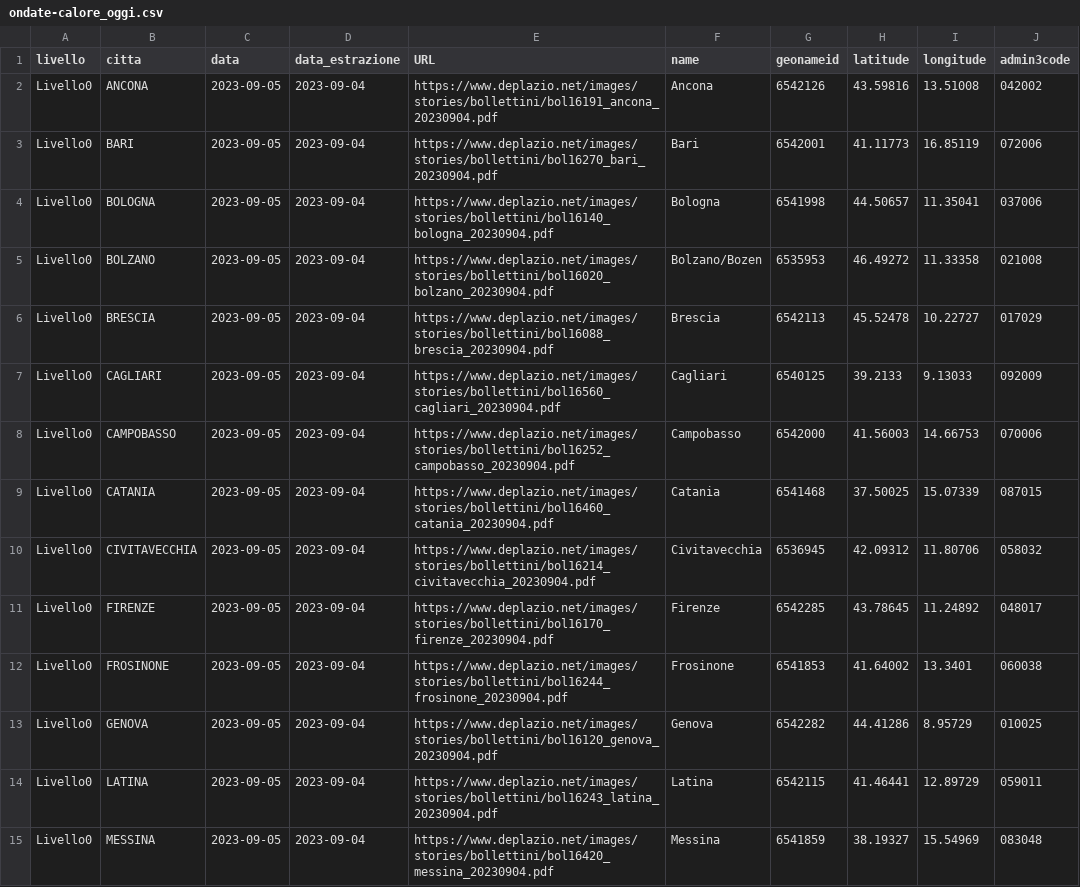
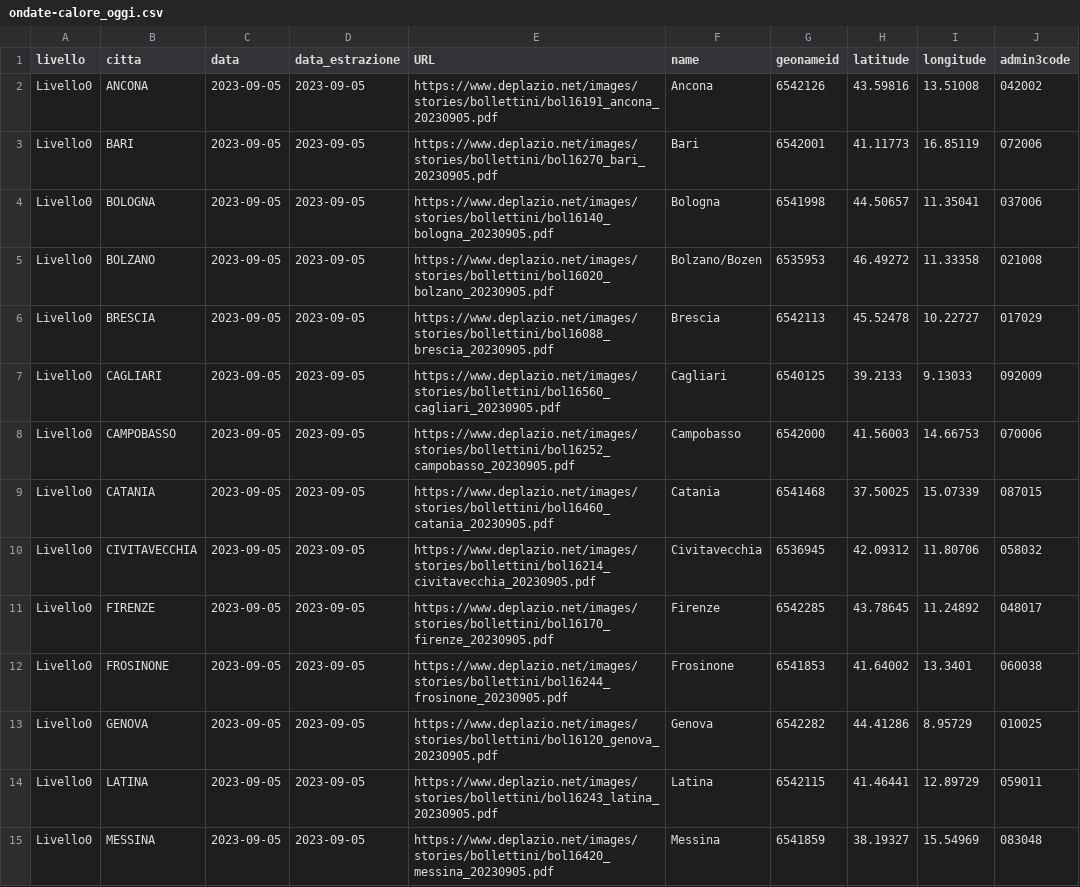
Before and after one commit to ondata/ondate-calore, a CSV file: data/ondate-calore_oggi.csv, drawn as a sheet; only a part is shown; the diff covers the shown part only; the diff names each change by its address in the sheet, - before the commit and + after, or states it on an @@ line.

```diff
--- a/data/ondate-calore_oggi.csv
+++ b/data/ondate-calore_oggi.csv
-D2:D15 (data_estrazione): 2023-09-04
+D2:D15 (data_estrazione): 2023-09-05
-E2 (URL): https://www.deplazio.net/images/stories/bollettini/bol16191_ancona_20230904.pdf
+E2 (URL): https://www.deplazio.net/images/stories/bollettini/bol16191_ancona_20230905.pdf
-E3 (URL): https://www.deplazio.net/images/stories/bollettini/bol16270_bari_20230904.pdf
+E3 (URL): https://www.deplazio.net/images/stories/bollettini/bol16270_bari_20230905.pdf
-E4 (URL): https://www.deplazio.net/images/stories/bollettini/bol16140_bologna_20230904.pdf
+E4 (URL): https://www.deplazio.net/images/stories/bollettini/bol16140_bologna_20230905.pdf
-E5 (URL): https://www.deplazio.net/images/stories/bollettini/bol16020_bolzano_20230904.pdf
+E5 (URL): https://www.deplazio.net/images/stories/bollettini/bol16020_bolzano_20230905.pdf
-E6 (URL): https://www.deplazio.net/images/stories/bollettini/bol16088_brescia_20230904.pdf
+E6 (URL): https://www.deplazio.net/images/stories/bollettini/bol16088_brescia_20230905.pdf
-E7 (URL): https://www.deplazio.net/images/stories/bollettini/bol16560_cagliari_20230904.pdf
+E7 (URL): https://www.deplazio.net/images/stories/bollettini/bol16560_cagliari_20230905.pdf
-E8 (URL): https://www.deplazio.net/images/stories/bollettini/bol16252_campobasso_20230904.pdf
+E8 (URL): https://www.deplazio.net/images/stories/bollettini/bol16252_campobasso_20230905.pdf
-E9 (URL): https://www.deplazio.net/images/stories/bollettini/bol16460_catania_20230904.pdf
+E9 (URL): https://www.deplazio.net/images/stories/bollettini/bol16460_catania_20230905.pdf
-E10 (URL): https://www.deplazio.net/images/stories/bollettini/bol16214_civitavecchia_20230904.pdf
+E10 (URL): https://www.deplazio.net/images/stories/bollettini/bol16214_civitavecchia_20230905.pdf
-E11 (URL): https://www.deplazio.net/images/stories/bollettini/bol16170_firenze_20230904.pdf
+E11 (URL): https://www.deplazio.net/images/stories/bollettini/bol16170_firenze_20230905.pdf
-E12 (URL): https://www.deplazio.net/images/stories/bollettini/bol16244_frosinone_20230904.pdf
+E12 (URL): https://www.deplazio.net/images/stories/bollettini/bol16244_frosinone_20230905.pdf
-E13 (URL): https://www.deplazio.net/images/stories/bollettini/bol16120_genova_20230904.pdf
+E13 (URL): https://www.deplazio.net/images/stories/bollettini/bol16120_genova_20230905.pdf
-E14 (URL): https://www.deplazio.net/images/stories/bollettini/bol16243_latina_20230904.pdf
+E14 (URL): https://www.deplazio.net/images/stories/bollettini/bol16243_latina_20230905.pdf
-E15 (URL): https://www.deplazio.net/images/stories/bollettini/bol16420_messina_20230904.pdf
+E15 (URL): https://www.deplazio.net/images/stories/bollettini/bol16420_messina_20230905.pdf
```
Also changed, not shown: 26 edited cells elsewhere in this file, data/ondate-calore_PDF.csv, data/ondate-calore_archivio.csv, 4 other files.
